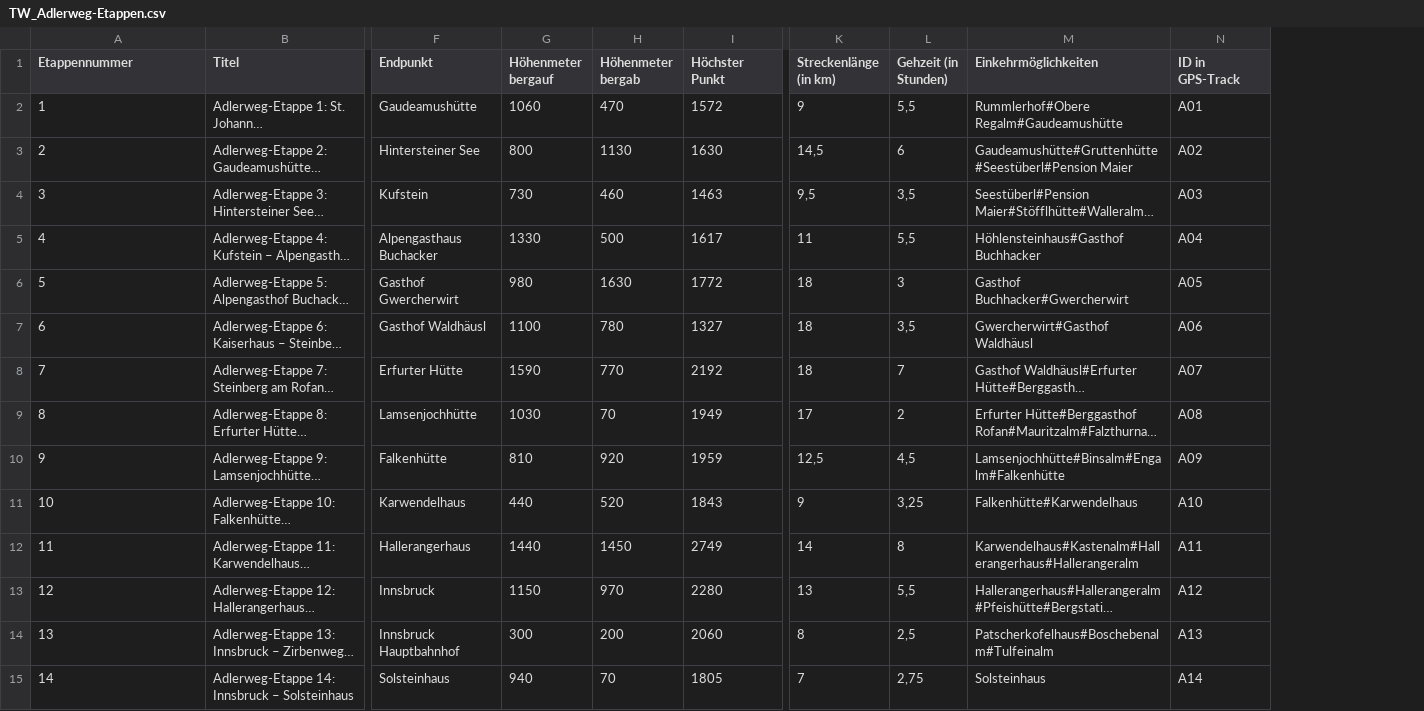
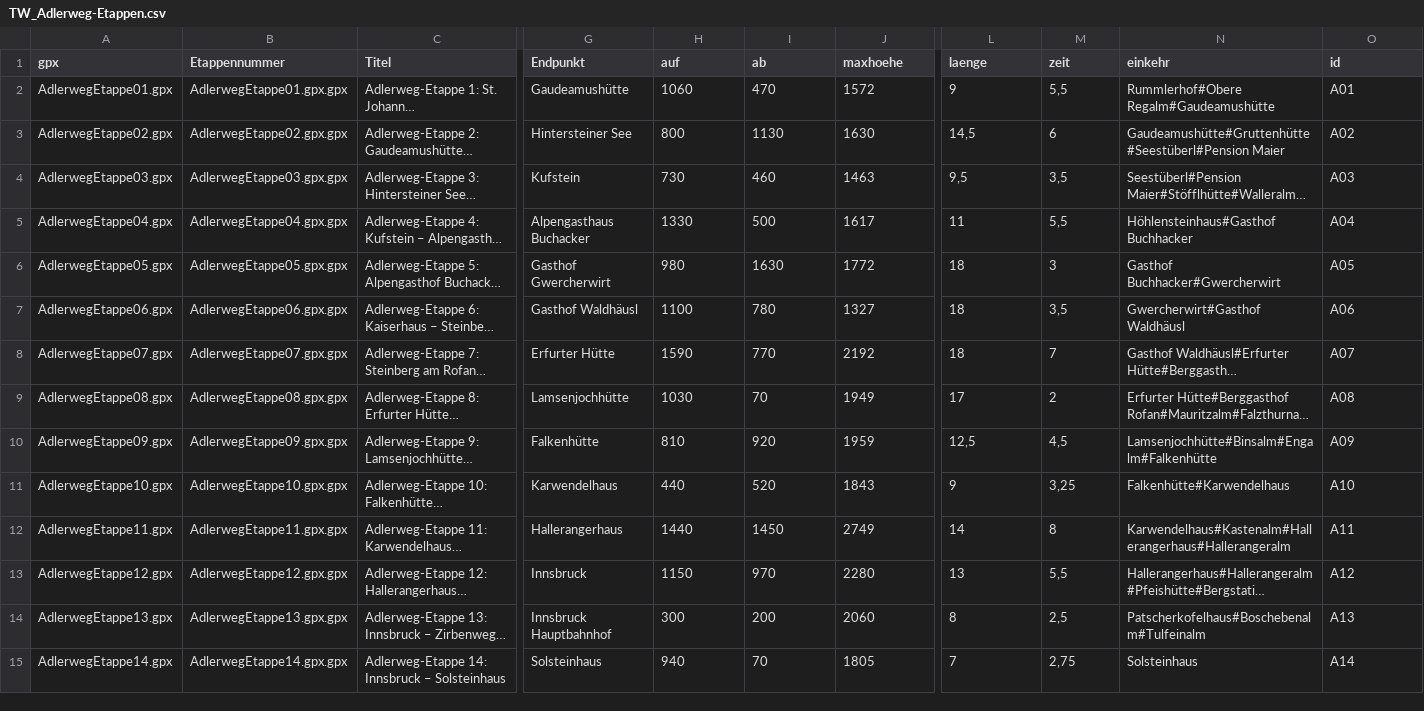
Before and after one commit to BuFabia/BuFabia.github.io, a CSV file: Adlerweg/Data/TW_Adlerweg-Etappen.csv, drawn as a sheet; only a part is shown, gaps mark what is left out; long unchanged cells end in …; addresses are those after the commit; the diff covers the shown part only; the diff names each change by its address in the sheet, - before the commit and + after, or states it on an @@ line.

```diff
--- a/Adlerweg/Data/TW_Adlerweg-Etappen.csv
+++ b/Adlerweg/Data/TW_Adlerweg-Etappen.csv
+column A (gpx), rows 2-15: AdlerwegEtappe01.gpx | AdlerwegEtappe02.gpx | AdlerwegEtappe03.gpx | AdlerwegEtappe04.gpx | AdlerwegEtappe05.gpx | AdlerwegEtappe06.gpx | AdlerwegEtappe07.gpx | AdlerwegEtappe08.gpx | AdlerwegEtappe09.gpx | AdlerwegEtappe10.gpx | AdlerwegEtappe11.gpx | AdlerwegEtappe12.gpx | AdlerwegEtappe13.gpx | AdlerwegEtappe14.gpx
-H1: Höhenmeter bergauf
+H1: auf
-I1: Höhenmeter bergab
+I1: ab
-J1: Höchster Punkt
+J1: maxhoehe
-L1: Streckenlänge (in km)
+L1: laenge
-M1: Gehzeit (in Stunden)
+M1: zeit
-N1: Einkehrmöglichkeiten
+N1: einkehr
-O1: ID in GPS-Track
+O1: id
-B2 (Etappennummer): 1
+B2 (Etappennummer): AdlerwegEtappe01.gpx.gpx
-B3 (Etappennummer): 2
+B3 (Etappennummer): AdlerwegEtappe02.gpx.gpx
-B4 (Etappennummer): 3
+B4 (Etappennummer): AdlerwegEtappe03.gpx.gpx
-B5 (Etappennummer): 4
+B5 (Etappennummer): AdlerwegEtappe04.gpx.gpx
-B6 (Etappennummer): 5
+B6 (Etappennummer): AdlerwegEtappe05.gpx.gpx
-B7 (Etappennummer): 6
+B7 (Etappennummer): AdlerwegEtappe06.gpx.gpx
-B8 (Etappennummer): 7
+B8 (Etappennummer): AdlerwegEtappe07.gpx.gpx
-B9 (Etappennummer): 8
+B9 (Etappennummer): AdlerwegEtappe08.gpx.gpx
-B10 (Etappennummer): 9
+B10 (Etappennummer): AdlerwegEtappe09.gpx.gpx
-B11 (Etappennummer): 10
+B11 (Etappennummer): AdlerwegEtappe10.gpx.gpx
-B12 (Etappennummer): 11
+B12 (Etappennummer): AdlerwegEtappe11.gpx.gpx
-B13 (Etappennummer): 12
+B13 (Etappennummer): AdlerwegEtappe12.gpx.gpx
-B14 (Etappennummer): 13
+B14 (Etappennummer): AdlerwegEtappe13.gpx.gpx
-B15 (Etappennummer): 14
+B15 (Etappennummer): AdlerwegEtappe14.gpx.gpx
```
Also changed, not shown: 19 edited cells elsewhere in this file, 3 other files.
